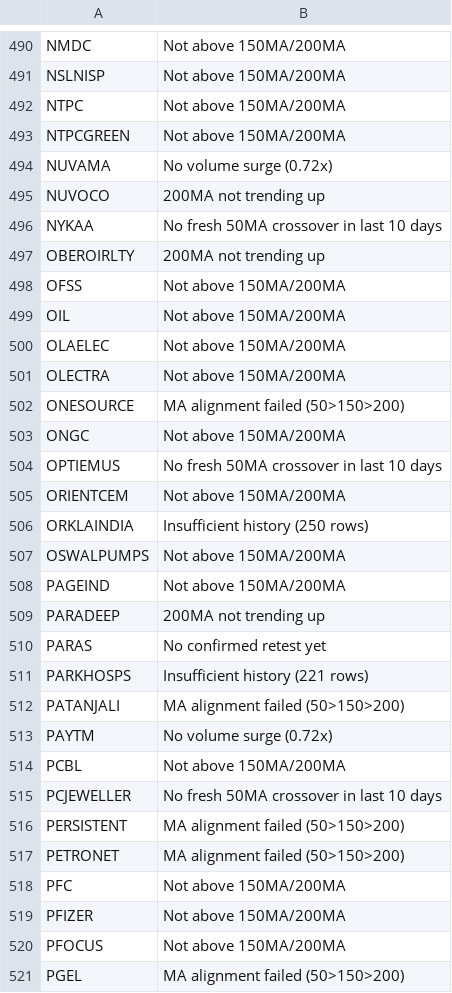
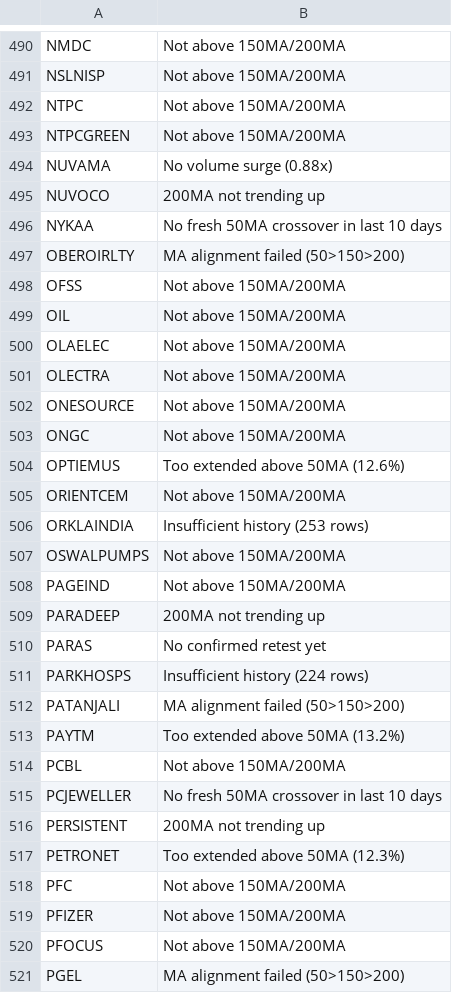
Before and after one commit to gargvikas82-alt/My-Stock-Filter, a CSV file: skipped_stocks.csv, drawn as a sheet; only a part is shown, gaps mark what is left out; the diff covers the shown part only.

```diff
--- a/skipped_stocks.csv
+++ b/skipped_stocks.csv
@@ -493,6 +493,6 @@ NTPC,Not above 150MA/200MA
 NTPCGREEN,Not above 150MA/200MA
-NUVAMA,No volume surge (0.72x)
+NUVAMA,No volume surge (0.88x)
 NUVOCO,200MA not trending up
 NYKAA,No fresh 50MA crossover in last 10 days
-OBEROIRLTY,200MA not trending up
+OBEROIRLTY,MA alignment failed (50>150>200)
 OFSS,Not above 150MA/200MA
@@ -501,7 +501,7 @@ OLAELEC,Not above 150MA/200MA
 OLECTRA,Not above 150MA/200MA
-ONESOURCE,MA alignment failed (50>150>200)
+ONESOURCE,Not above 150MA/200MA
 ONGC,Not above 150MA/200MA
-OPTIEMUS,No fresh 50MA crossover in last 10 days
+OPTIEMUS,Too extended above 50MA (12.6%)
 ORIENTCEM,Not above 150MA/200MA
-ORKLAINDIA,Insufficient history (250 rows)
+ORKLAINDIA,Insufficient history (253 rows)
 OSWALPUMPS,Not above 150MA/200MA
@@ -510,9 +510,9 @@ PARADEEP,200MA not trending up
 PARAS,No confirmed retest yet
-PARKHOSPS,Insufficient history (221 rows)
+PARKHOSPS,Insufficient history (224 rows)
 PATANJALI,MA alignment failed (50>150>200)
-PAYTM,No volume surge (0.72x)
+PAYTM,Too extended above 50MA (13.2%)
 PCBL,Not above 150MA/200MA
 PCJEWELLER,No fresh 50MA crossover in last 10 days
-PERSISTENT,MA alignment failed (50>150>200)
-PETRONET,MA alignment failed (50>150>200)
+PERSISTENT,200MA not trending up
+PETRONET,Too extended above 50MA (12.3%)
 PFC,Not above 150MA/200MA
```
Also changed, not shown: 184 edited cells elsewhere in this file.
